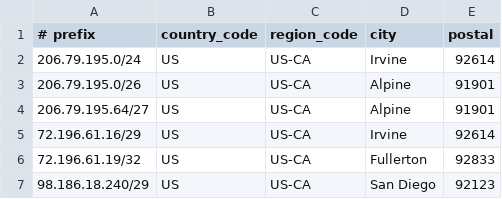
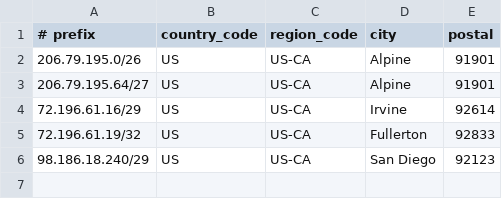
Before and after one commit to cp-rapidscale/GeoIP, a CSV file: geofeed.csv, drawn as a sheet; the diff names each change by its address in the sheet, - before the commit and + after, or states it on an @@ line.

Commit message:
Update geofeed.csv

```diff
--- a/geofeed.csv
+++ b/geofeed.csv
-row 2: 206.79.195.0/24 | US | US-CA | Irvine | 92614
```
